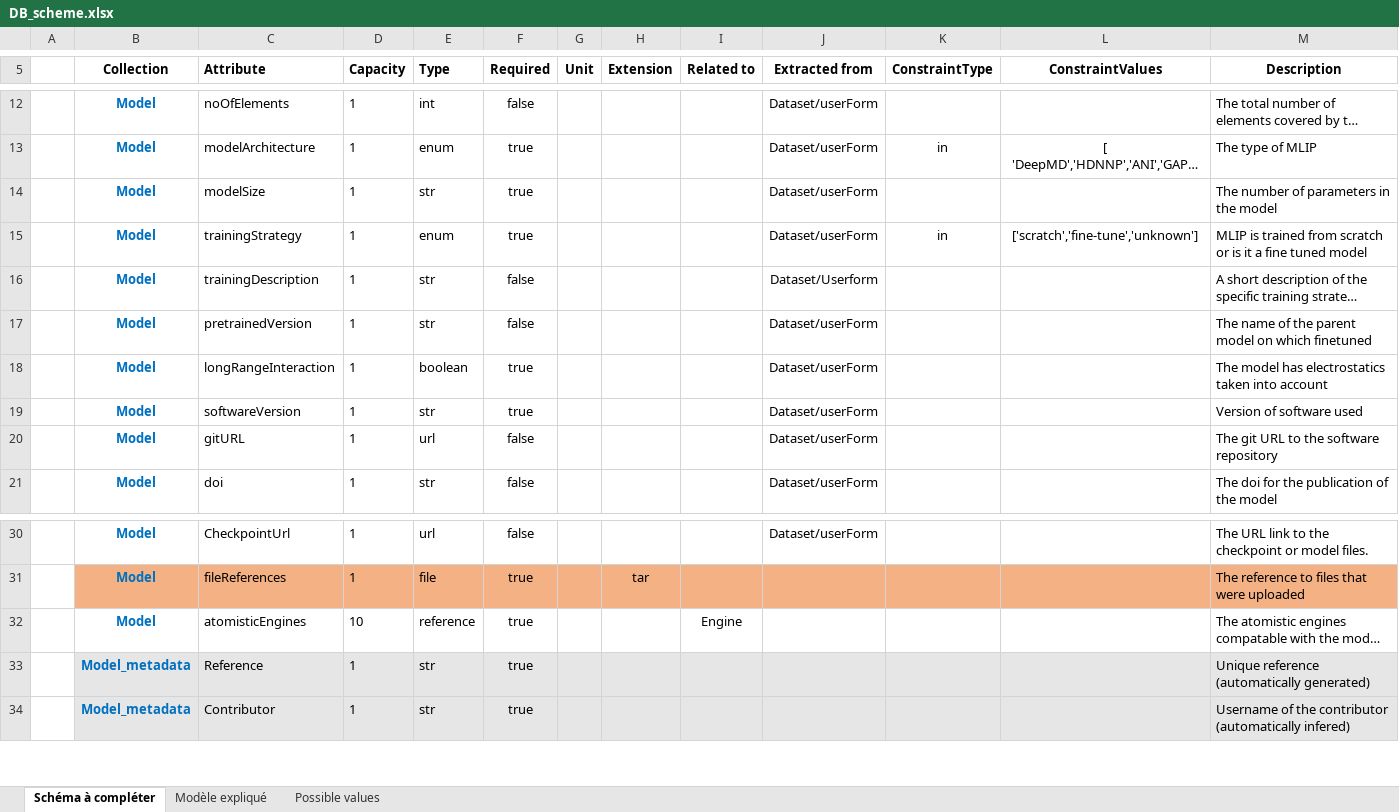
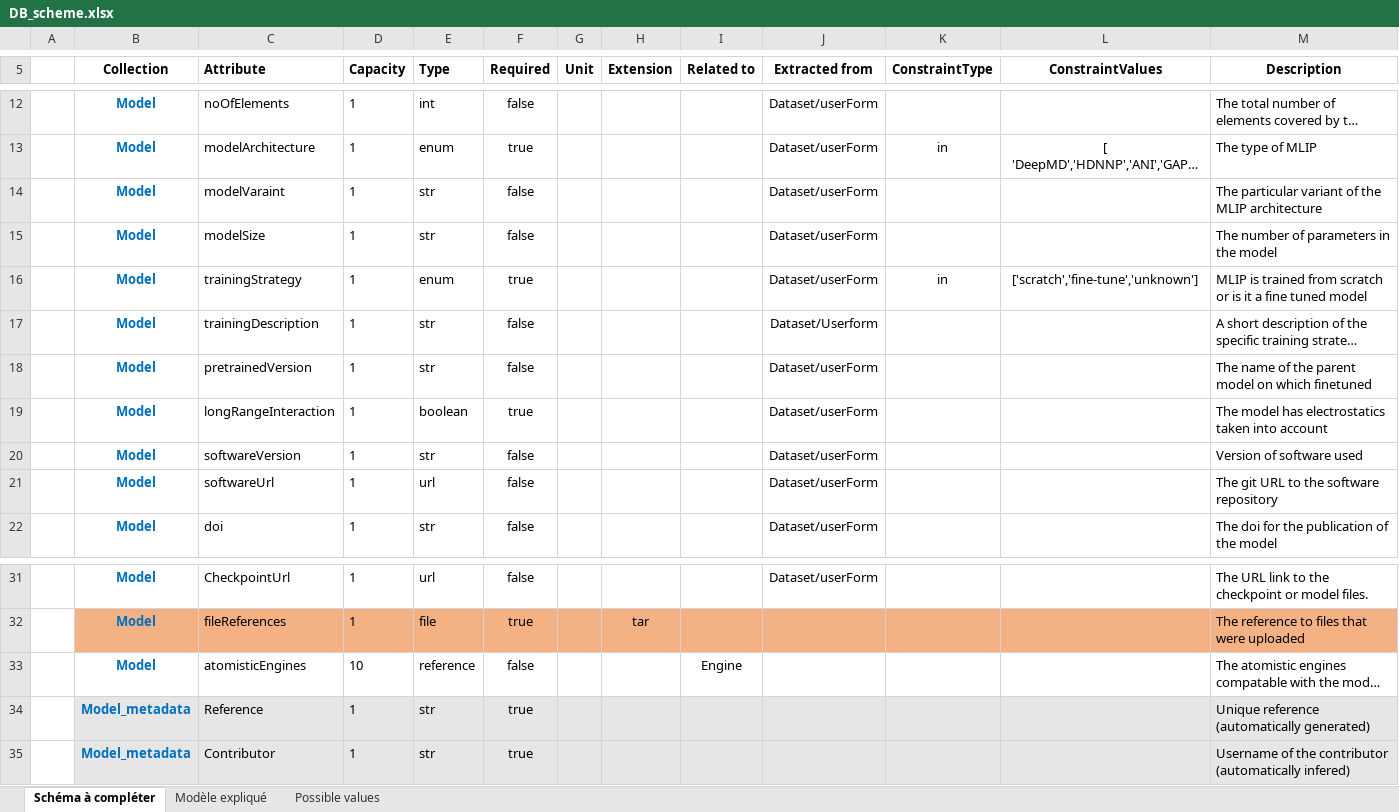
Before and after one commit to aksam432/WP3, an Excel workbook: Schema/DB_scheme.xlsx, sheet Schéma à compléter, drawn as a sheet; only a part is shown, gaps mark what is left out; long unchanged cells end in …; values as stored, in another font and other column widths than the file's, no borders; addresses are those after the commit; the diff names each change by its address in the sheet, - before the commit and + after, or states it on an @@ line.

Commit message:
New row for Software_url

```diff
--- a/Schema/DB_scheme.xlsx (sheet Schéma à compléter)
+++ b/Schema/DB_scheme.xlsx (sheet Schéma à compléter)
+row 14:  | Model | modelVaraint | 1 | str | false |  |  |  | Dataset/userForm |  |  | The particular variant of the MLIP architecture
-F15 (Required): true
+F15 (Required): false
-F20 (Required): true
+F20 (Required): false
-C21 (Attribute): gitURL
+C21 (Attribute): softwareUrl
-F33 (Required): true
+F33 (Required): false
```
